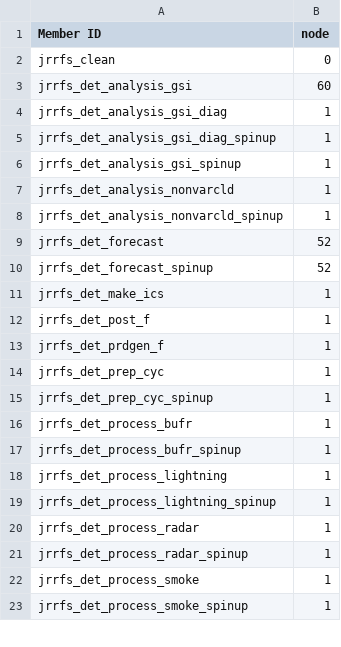
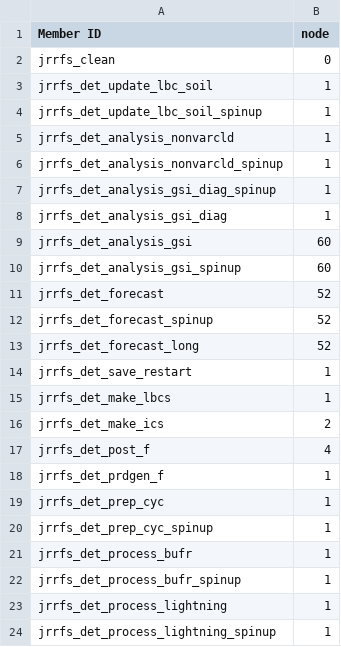
Before and after one commit to ShunLiu-NOAA/rrfs_debug_tool, a CSV file: plt_ecflow/submission_node.csv, drawn as a sheet; only a part is shown; the shorter side is filled out with more unchanged rows; the diff covers the shown part only.

Commit message:
submission_node.csv

```diff
--- a/plt_ecflow/submission_node.csv
+++ b/plt_ecflow/submission_node.csv
@@ -2,12 +2,17 @@ Member ID,node
 jrrfs_clean, 0
-jrrfs_det_analysis_gsi, 60
-jrrfs_det_analysis_gsi_diag, 1
-jrrfs_det_analysis_gsi_diag_spinup, 1
-jrrfs_det_analysis_gsi_spinup, 1
+jrrfs_det_update_lbc_soil, 1
+jrrfs_det_update_lbc_soil_spinup, 1
 jrrfs_det_analysis_nonvarcld, 1
 jrrfs_det_analysis_nonvarcld_spinup, 1
+jrrfs_det_analysis_gsi_diag_spinup, 1
+jrrfs_det_analysis_gsi_diag, 1
+jrrfs_det_analysis_gsi, 60
+jrrfs_det_analysis_gsi_spinup, 60
 jrrfs_det_forecast, 52
 jrrfs_det_forecast_spinup, 52
-jrrfs_det_make_ics, 1
-jrrfs_det_post_f, 1
+jrrfs_det_forecast_long, 52
+jrrfs_det_save_restart, 1
+jrrfs_det_make_lbcs, 1
+jrrfs_det_make_ics, 2
+jrrfs_det_post_f, 4
 jrrfs_det_prdgen_f, 1
```
Also changed, not shown: 19 added rows, 7 removed rows and 5 edited cells elsewhere in this file.
